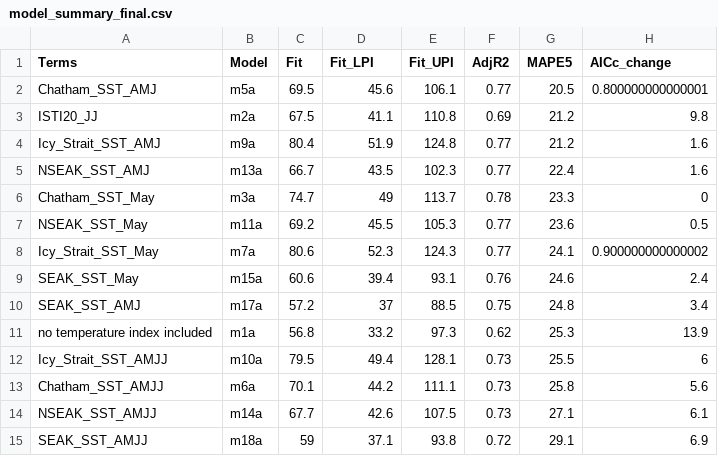
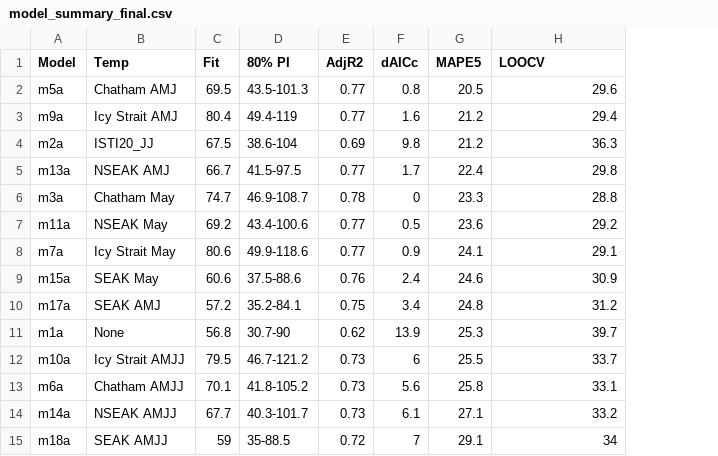
Before and after one commit to commfish/southeast_pink_salmon_preseason, a CSV file: 2027_forecast/results/model_summary_final.csv, drawn as a sheet; only a part is shown; removed rows and columns are numbered as before the commit, all else as after; the diff covers the shown part only; the diff names each change by its address in the sheet, - before the commit and + after, or states it on an @@ line.

```diff
--- a/2027_forecast/results/model_summary_final.csv
+++ b/2027_forecast/results/model_summary_final.csv
-column A (Terms), row 2: Chatham_SST_AMJ; rows 4-15: Icy_Strait_SST_AMJ | NSEAK_SST_AMJ | Chatham_SST_May | NSEAK_SST_May | Icy_Strait_SST_May | SEAK_SST_May | SEAK_SST_AMJ | no temperature index included | Icy_Strait_SST_AMJJ | Chatham_SST_AMJJ | NSEAK_SST_AMJJ | SEAK_SST_AMJJ
+column B (Temp), rows 2-3: Chatham AMJ | Icy Strait AMJ; rows 5-15: NSEAK AMJ | Chatham May | NSEAK May | Icy Strait May | SEAK May | SEAK AMJ | None | Icy Strait AMJJ | Chatham AMJJ | NSEAK AMJJ | SEAK AMJJ
-column E (Fit_UPI), row 2: 106.1; rows 4-15: 124.8 | 102.3 | 113.7 | 105.3 | 124.3 | 93.1 | 88.5 | 97.3 | 128.1 | 111.1 | 107.5 | 93.8
+column F (dAICc), rows 2-3: 0.8 | 1.6; rows 5-15: 1.7 | 0 | 0.5 | 0.9 | 2.4 | 3.4 | 13.9 | 6 | 5.6 | 6.1 | 7
-D1: Fit_LPI
+D1: 80% PI
-H1: AICc_change
+H1: LOOCV
-D2 (80% PI): 45.6
+D2 (80% PI): 43.5-101.3
-H2 (LOOCV): 0.800000000000001
+H2 (LOOCV): 29.6
-row 3: ISTI20_JJ | m2a | 67.5 | 41.1 | 110.8 | 0.69 | 21.2 | 9.8
-D3 (80% PI): 51.9
+D3 (80% PI): 49.4-119
-H3 (LOOCV): 1.6
+H3 (LOOCV): 29.4
+row 4: m2a | ISTI20_JJ | 67.5 | 38.6-104 | 0.69 | 9.8 | 21.2 | 36.3
-D5 (80% PI): 43.5
+D5 (80% PI): 41.5-97.5
-H5 (LOOCV): 1.6
+H5 (LOOCV): 29.8
-D6 (80% PI): 49
+D6 (80% PI): 46.9-108.7
-H6 (LOOCV): 0
+H6 (LOOCV): 28.8
-D7 (80% PI): 45.5
+D7 (80% PI): 43.4-100.6
-H7 (LOOCV): 0.5
+H7 (LOOCV): 29.2
-D8 (80% PI): 52.3
+D8 (80% PI): 49.9-118.6
-H8 (LOOCV): 0.900000000000002
+H8 (LOOCV): 29.1
-D9 (80% PI): 39.4
+D9 (80% PI): 37.5-88.6
-H9 (LOOCV): 2.4
+H9 (LOOCV): 30.9
-D10 (80% PI): 37
+D10 (80% PI): 35.2-84.1
-H10 (LOOCV): 3.4
+H10 (LOOCV): 31.2
-D11 (80% PI): 33.2
+D11 (80% PI): 30.7-90
-H11 (LOOCV): 13.9
+H11 (LOOCV): 39.7
-D12 (80% PI): 49.4
+D12 (80% PI): 46.7-121.2
-H12 (LOOCV): 6
+H12 (LOOCV): 33.7
-D13 (80% PI): 44.2
+D13 (80% PI): 41.8-105.2
-H13 (LOOCV): 5.6
+H13 (LOOCV): 33.1
-D14 (80% PI): 42.6
+D14 (80% PI): 40.3-101.7
-H14 (LOOCV): 6.1
+H14 (LOOCV): 33.2
-D15 (80% PI): 37.1
+D15 (80% PI): 35-88.5
-H15 (LOOCV): 6.9
+H15 (LOOCV): 34
```
Also changed, not shown: 8 edited cells elsewhere in this file, 2 other files.
